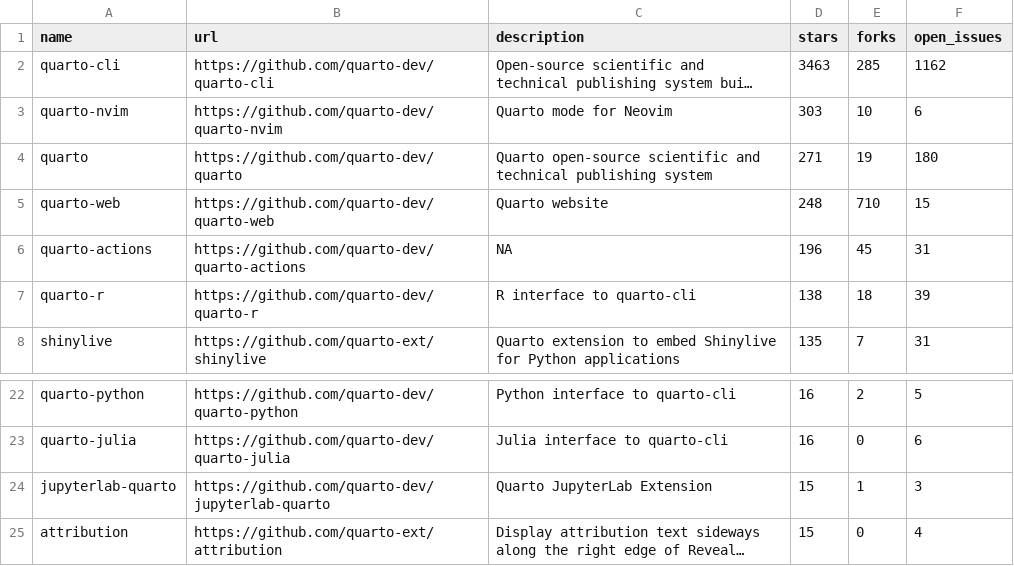
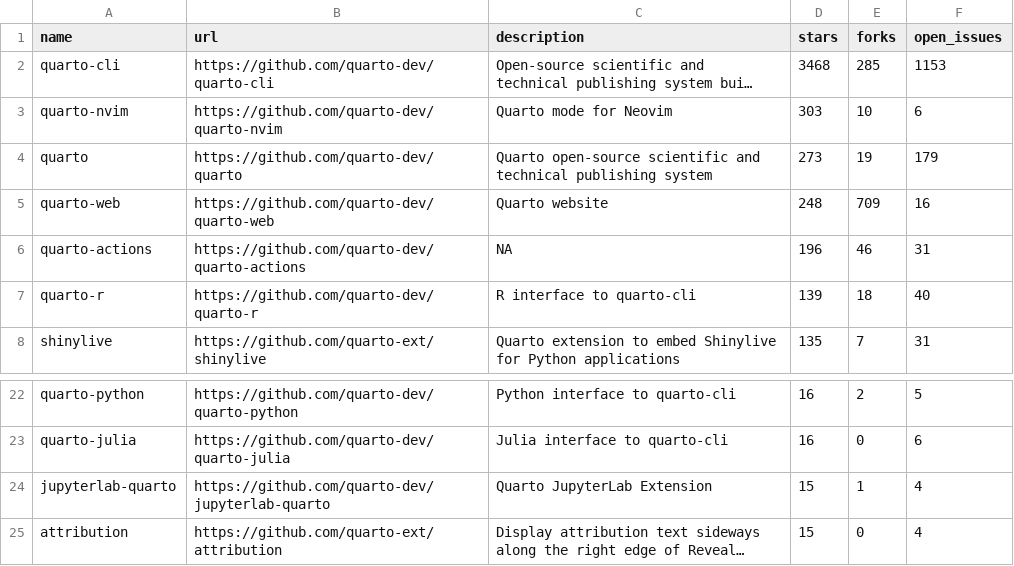
Before and after one commit to t-emery/github_actions_in_R_test, a CSV file: 01-monitoring-quarto-repos/quarto_repos.csv, drawn as a sheet; only a part is shown, gaps mark what is left out; long unchanged cells end in …; the diff names each change by its address in the sheet, - before the commit and + after, or states it on an @@ line.

```diff
--- a/01-monitoring-quarto-repos/quarto_repos.csv
+++ b/01-monitoring-quarto-repos/quarto_repos.csv
-D2 (stars): 3463
+D2 (stars): 3468
-F2 (open_issues): 1162
+F2 (open_issues): 1153
-D4 (stars): 271
+D4 (stars): 273
-F4 (open_issues): 180
+F4 (open_issues): 179
-E5 (forks): 710
+E5 (forks): 709
-F5 (open_issues): 15
+F5 (open_issues): 16
-E6 (forks): 45
+E6 (forks): 46
-D7 (stars): 138
+D7 (stars): 139
-F7 (open_issues): 39
+F7 (open_issues): 40
-F24 (open_issues): 3
+F24 (open_issues): 4
```
Also changed, not shown: 1 other file.
